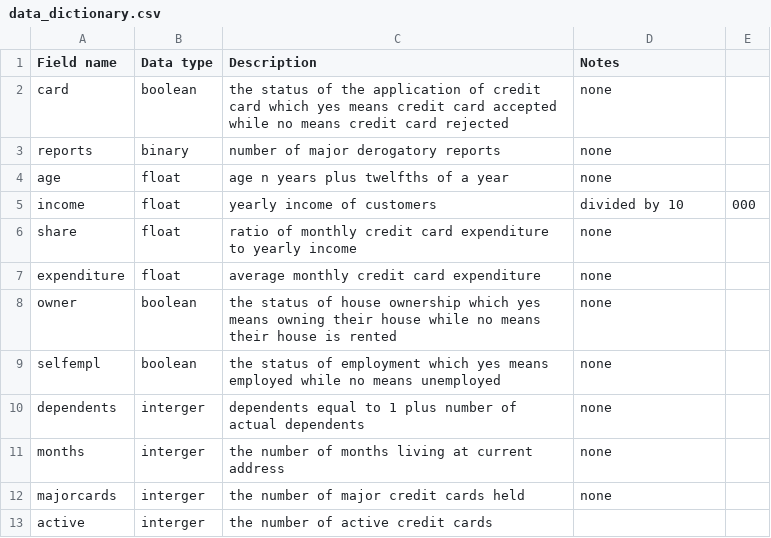
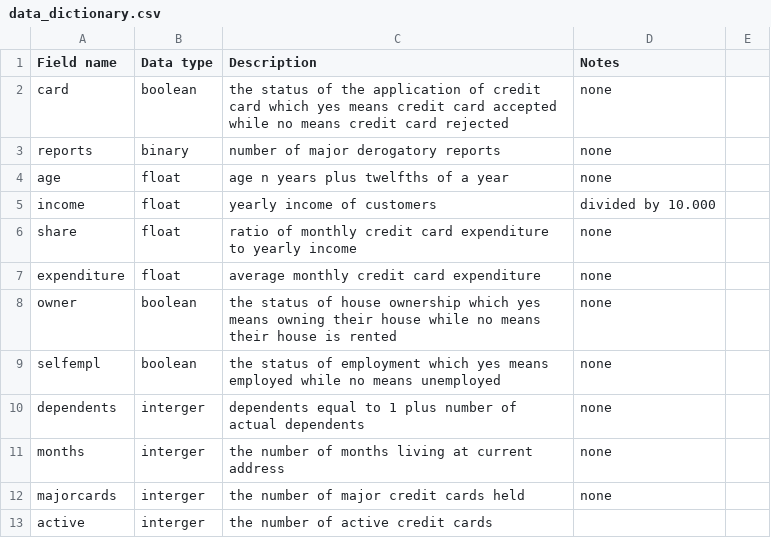
Before and after one commit to Mkingmin/Financial_Scoring_and_Suggestion, a CSV file: CART algorithm/data_dictionary.csv, drawn as a sheet.

Commit message:
Update data_dictionary.csv

```diff
--- a/CART algorithm/data_dictionary.csv
+++ b/CART algorithm/data_dictionary.csv
@@ -4,3 +4,3 @@ reports, binary,  number of major derogatory reports, none
 age, float, age n years plus twelfths of a year, none
-income, float, yearly income of customers, divided by 10,000
+income, float, yearly income of customers, divided by 10.000
 share, float, ratio of monthly credit card expenditure to yearly income, none
```
